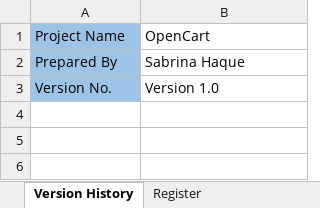
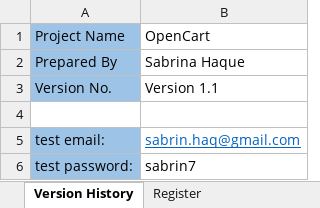
Before and after one commit to sabrh/OpenCart-manual-testing, an Excel workbook: OpenCart-Test_Cases.xlsx, sheet Version History, drawn as a sheet; values as stored, in another font and other column widths than the file's, no borders; the diff names each change by its address in the sheet, - before the commit and + after, or states it on an @@ line.

Commit message:
updated test cases and bug report

```diff
--- a/OpenCart-Test_Cases.xlsx (sheet Version History)
+++ b/OpenCart-Test_Cases.xlsx (sheet Version History)
-B3: Version 1.0
+B3: Version 1.1
+row 4: (empty)
+row 5: test email: | sabrin.haq@gmail.com
+row 6: test password: | sabrin7
```
Also changed, not shown: sheet Register, OpenCart-BugReports.xlsx, OpenCart-Test_Scenarios.xlsx.
